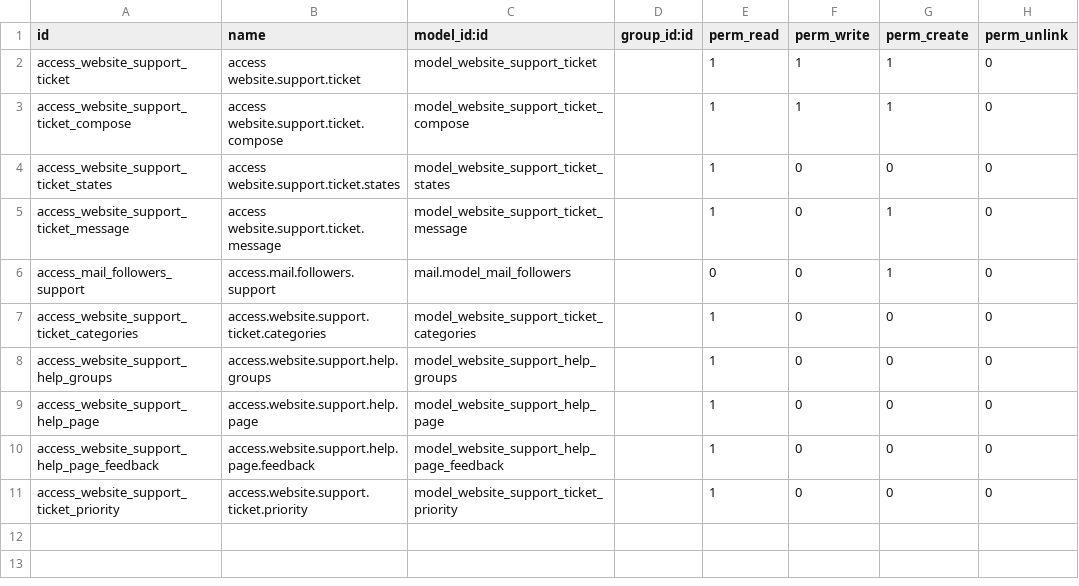
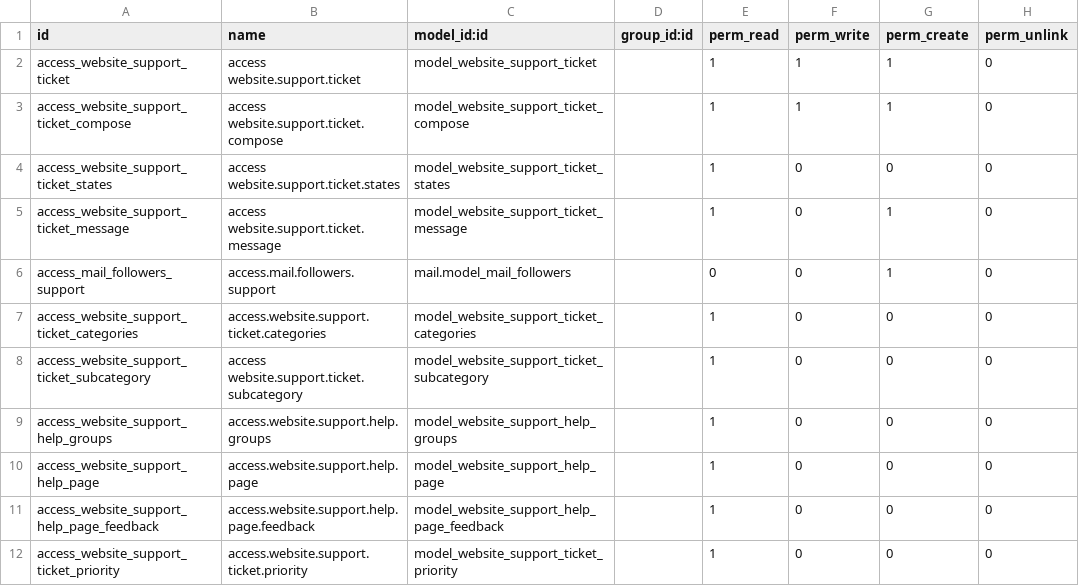
Before and after one commit to SythilTech/Odoo, a CSV file: website_support/security/ir.model.access.csv, drawn as a sheet; the diff names each change by its address in the sheet, - before the commit and + after, or states it on an @@ line.

```diff
--- a/website_support/security/ir.model.access.csv
+++ b/website_support/security/ir.model.access.csv
+row 8: access_website_support_ticket_subcategory | access website.support.ticket.subcategory | model_website_support_ticket_subcategory |  | 1 | 0 | 0 | 0
```
Also changed, not shown: 2 other files.
